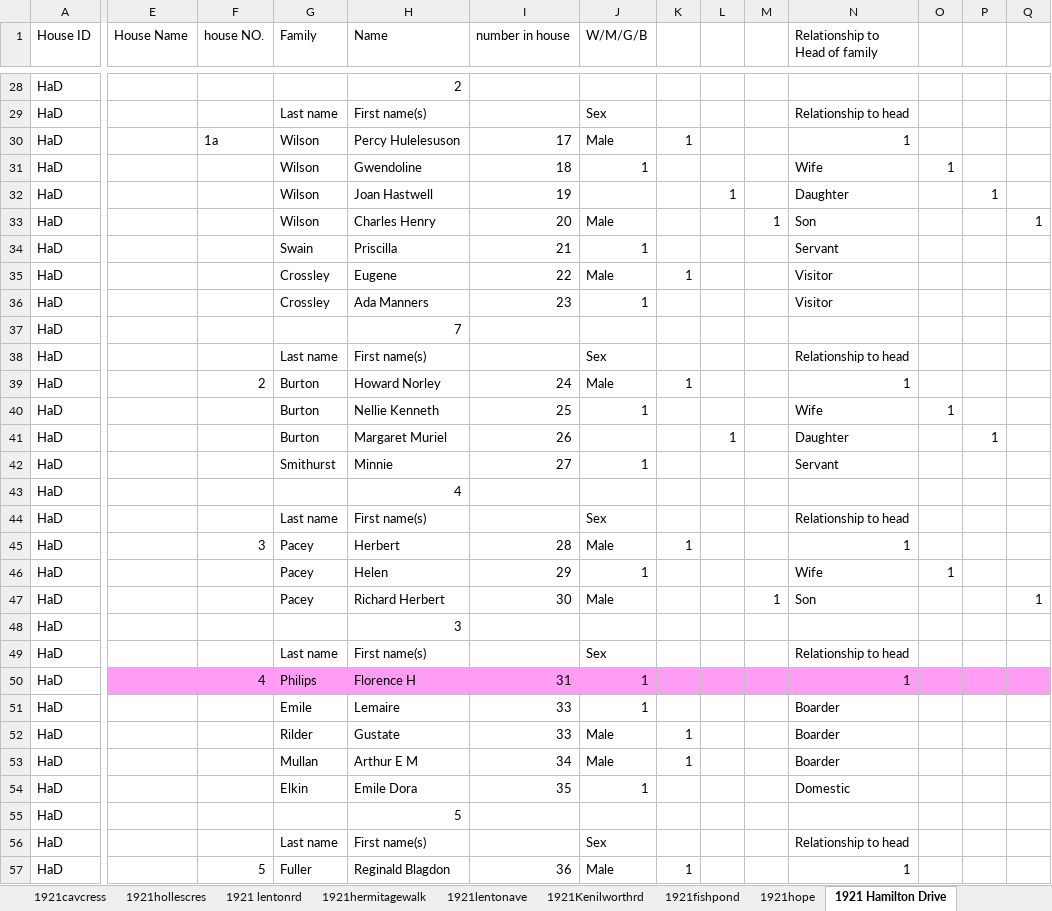
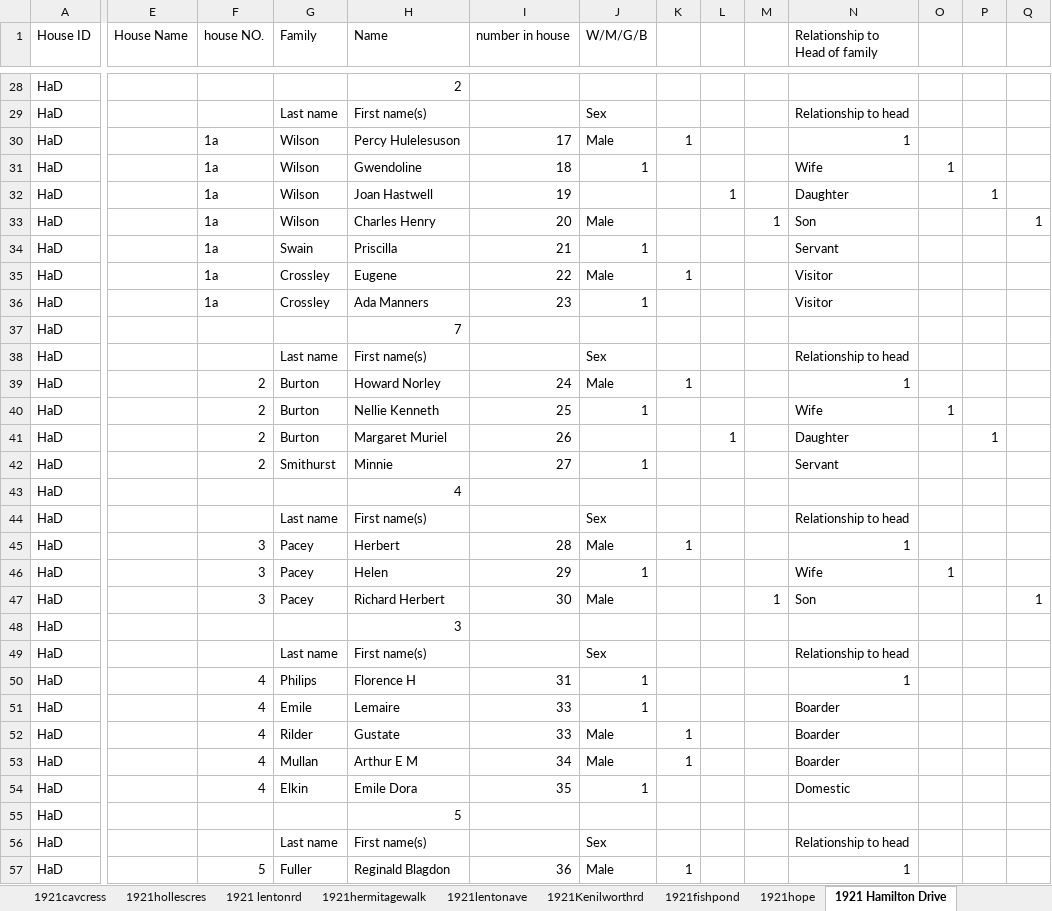
Before and after one commit to Tonemaggedon/park-houses, an Excel workbook: 1921censuspark.xlsx, sheet 1921 Hamilton Drive, drawn as a sheet; only a part is shown, gaps mark what is left out; values as stored, in another font and other column widths than the file's, no borders; the diff covers the shown part only; the diff names each change by its address in the sheet, - before the commit and + after, or states it on an @@ line.

```diff
--- a/1921censuspark.xlsx (sheet 1921 Hamilton Drive)
+++ b/1921censuspark.xlsx (sheet 1921 Hamilton Drive)
-F31:F36 (house NO.): (empty)
+F31:F36 (house NO.): 1a
-F40:F42 (house NO.): (empty)
+F40:F42 (house NO.): 2
-F46:F47 (house NO.): (empty)
+F46:F47 (house NO.): 3
-E50:Q50 fill: #FF9CF3
+E50:Q50 fill: none
-F51:F54 (house NO.): (empty)
+F51:F54 (house NO.): 4
```
Also changed, not shown: 79 removed rows, 33 edited cells and cell formats elsewhere in this sheet, sheet 1921ccntemplate, sheet 1921 lentonrd, sheet 1921hope, sheet 1921 park terrace, sheet 1921 Pelham crescent, sheet 1921WT, 35 more sheets, other sheet tabs, formulas that keep their value, 1911censusmasterlinzij.xlsx, 3 other files.
